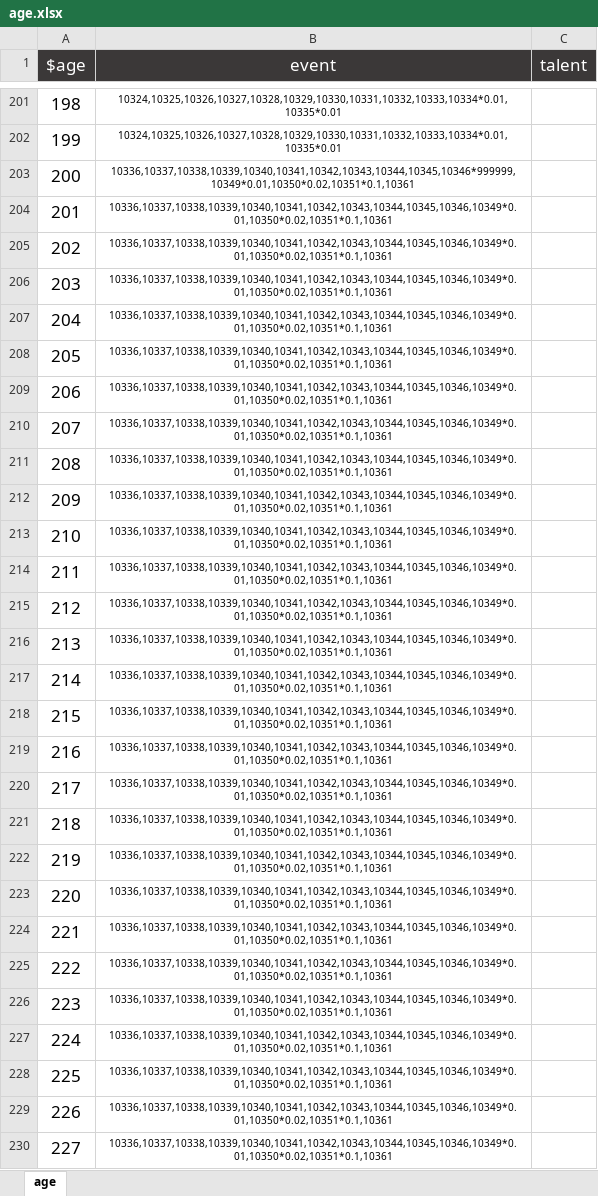
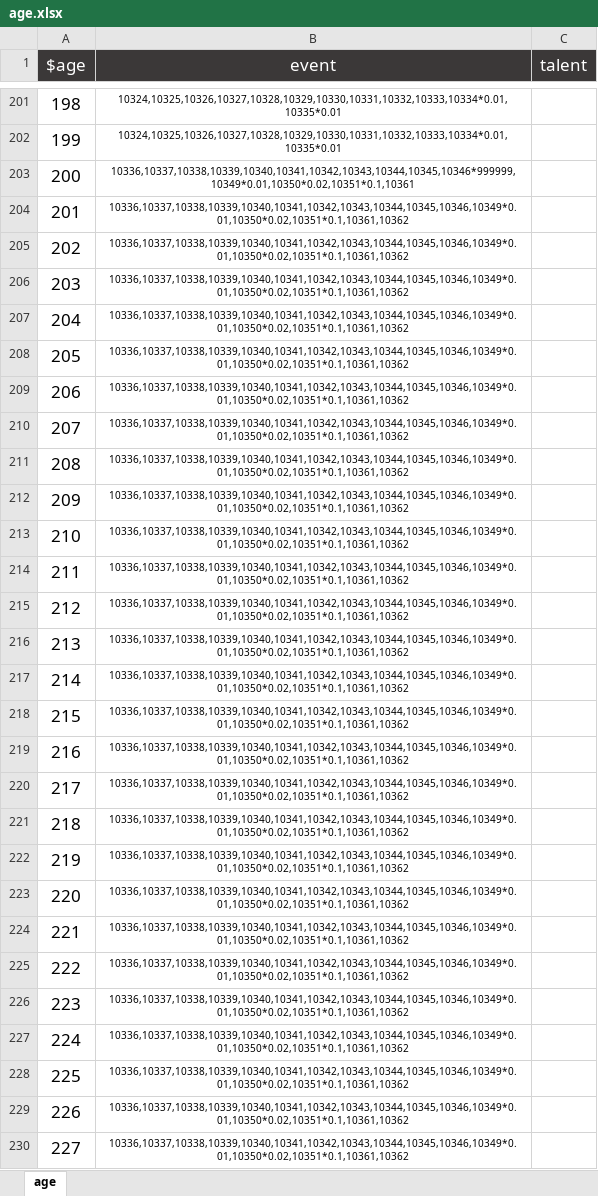
Before and after one commit to VickScarlet/lifeRestart, an Excel workbook: data/age.xlsx, sheet age, drawn as a sheet; only a part is shown, gaps mark what is left out; values as stored, in another font and other column widths than the file's, no borders; the diff covers the shown part only; the diff names each change by its address in the sheet, - before the commit and + after, or states it on an @@ line.

Commit message:
change hint, summary, data

```diff
--- a/data/age.xlsx (sheet age)
+++ b/data/age.xlsx (sheet age)
-B204:B230 (event): 10336,10337,10338,10339,10340,10341,10342,10343,10344,10345,10346,10349*0.01,10350*0.02,10351*0.1,10361
+B204:B230 (event): 10336,10337,10338,10339,10340,10341,10342,10343,10344,10345,10346,10349*0.01,10350*0.02,10351*0.1,10361,10362
```
Also changed, not shown: 171 edited cells elsewhere in this sheet, data/events.xlsx, 6 other files.
